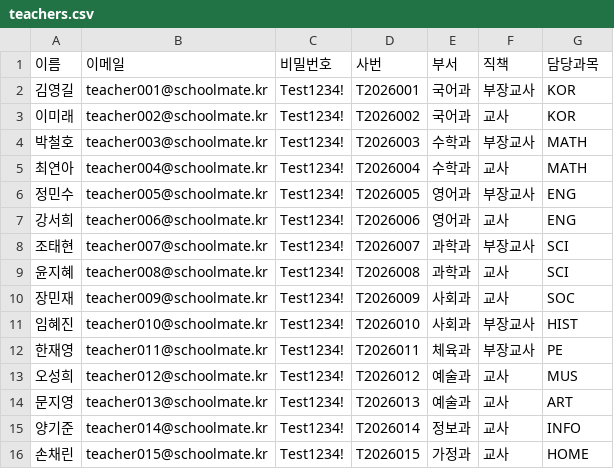
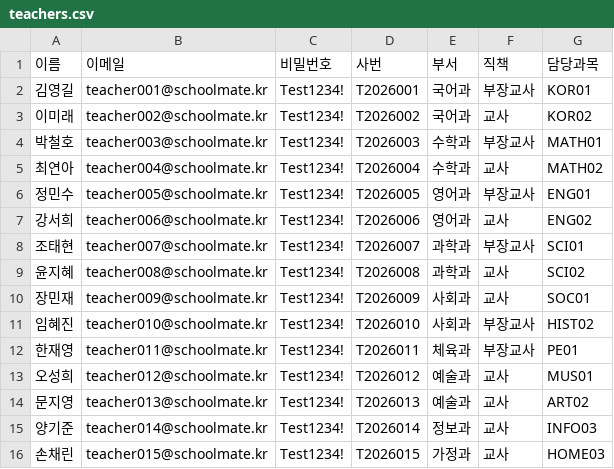
Before and after one commit to nuwoonu/JinJunCheolWoo, a CSV file: sample_data/teachers.csv, drawn as a sheet.

```diff
--- a/sample_data/teachers.csv
+++ b/sample_data/teachers.csv
@@ -1,16 +1,16 @@
 이름,이메일,비밀번호,사번,부서,직책,담당과목
-김영길,teacher001@schoolmate.kr,Test1234!,T2026001,국어과,부장교사,KOR
-이미래,teacher002@schoolmate.kr,Test1234!,T2026002,국어과,교사,KOR
-박철호,teacher003@schoolmate.kr,Test1234!,T2026003,수학과,부장교사,MATH
-최연아,teacher004@schoolmate.kr,Test1234!,T2026004,수학과,교사,MATH
-정민수,teacher005@schoolmate.kr,Test1234!,T2026005,영어과,부장교사,ENG
-강서희,teacher006@schoolmate.kr,Test1234!,T2026006,영어과,교사,ENG
-조태현,teacher007@schoolmate.kr,Test1234!,T2026007,과학과,부장교사,SCI
-윤지혜,teacher008@schoolmate.kr,Test1234!,T2026008,과학과,교사,SCI
-장민재,teacher009@schoolmate.kr,Test1234!,T2026009,사회과,교사,SOC
-임혜진,teacher010@schoolmate.kr,Test1234!,T2026010,사회과,부장교사,HIST
-한재영,teacher011@schoolmate.kr,Test1234!,T2026011,체육과,부장교사,PE
-오성희,teacher012@schoolmate.kr,Test1234!,T2026012,예술과,교사,MUS
-문지영,teacher013@schoolmate.kr,Test1234!,T2026013,예술과,교사,ART
-양기준,teacher014@schoolmate.kr,Test1234!,T2026014,정보과,교사,INFO
-손채린,teacher015@schoolmate.kr,Test1234!,T2026015,가정과,교사,HOME
+김영길,teacher001@schoolmate.kr,Test1234!,T2026001,국어과,부장교사,KOR01
+이미래,teacher002@schoolmate.kr,Test1234!,T2026002,국어과,교사,KOR02
+박철호,teacher003@schoolmate.kr,Test1234!,T2026003,수학과,부장교사,MATH01
+최연아,teacher004@schoolmate.kr,Test1234!,T2026004,수학과,교사,MATH02
+정민수,teacher005@schoolmate.kr,Test1234!,T2026005,영어과,부장교사,ENG01
+강서희,teacher006@schoolmate.kr,Test1234!,T2026006,영어과,교사,ENG02
+조태현,teacher007@schoolmate.kr,Test1234!,T2026007,과학과,부장교사,SCI01
+윤지혜,teacher008@schoolmate.kr,Test1234!,T2026008,과학과,교사,SCI02
+장민재,teacher009@schoolmate.kr,Test1234!,T2026009,사회과,교사,SOC01
+임혜진,teacher010@schoolmate.kr,Test1234!,T2026010,사회과,부장교사,HIST02
+한재영,teacher011@schoolmate.kr,Test1234!,T2026011,체육과,부장교사,PE01
+오성희,teacher012@schoolmate.kr,Test1234!,T2026012,예술과,교사,MUS01
+문지영,teacher013@schoolmate.kr,Test1234!,T2026013,예술과,교사,ART02
+양기준,teacher014@schoolmate.kr,Test1234!,T2026014,정보과,교사,INFO03
+손채린,teacher015@schoolmate.kr,Test1234!,T2026015,가정과,교사,HOME03
```
Also changed, not shown: 29 other files.
